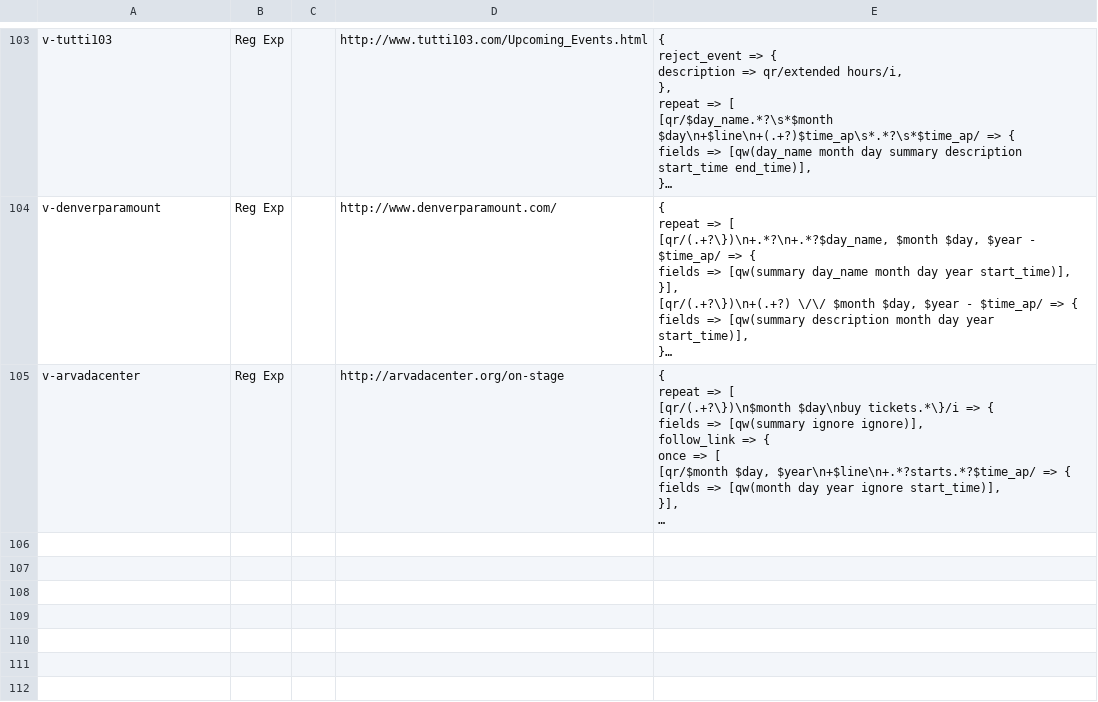
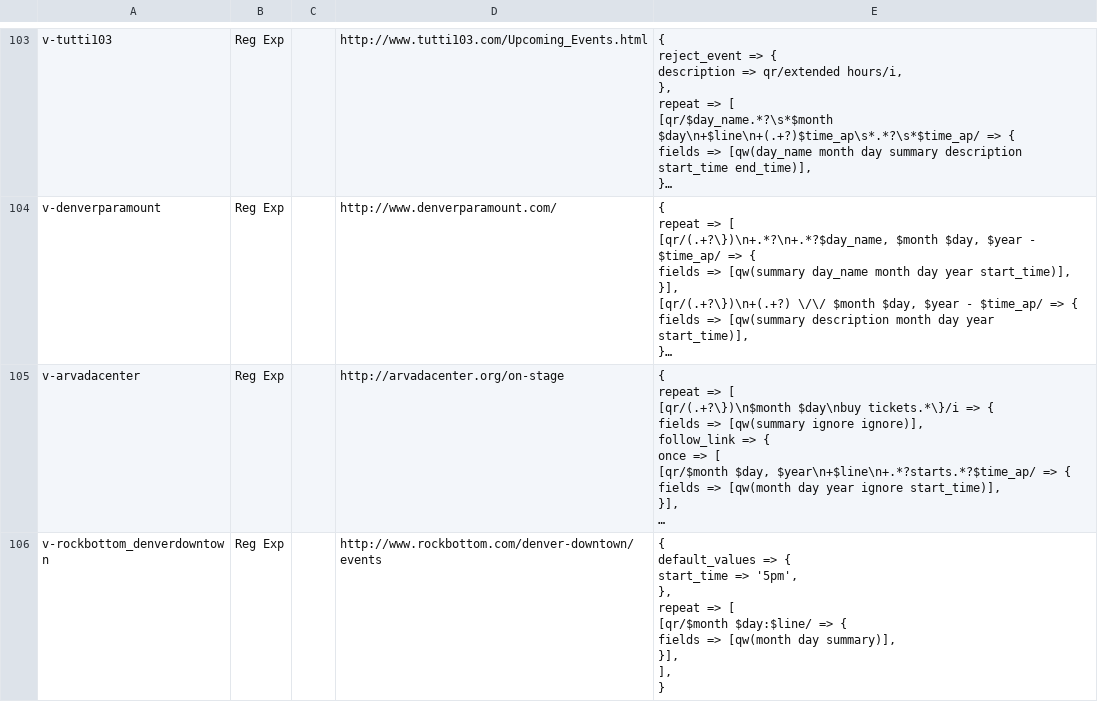
Before and after one commit to biviosoftware/perl-Cal54, a CSV file: files/cal54/ddl/scrapers.csv, drawn as a sheet; only a part is shown, gaps mark what is left out; long unchanged cells end in …; ↵ is a line break in a cell; the diff names each change by its address in the sheet, - before the commit and + after, or states it on an @@ line.

```diff
--- a/files/cal54/ddl/scrapers.csv
+++ b/files/cal54/ddl/scrapers.csv
+row 106: v-rockbottom_denverdowntown | Reg Exp |  | http://www.rockbottom.com/denver-downtown/events | { ↵ default_values => { ↵ start_time => '5pm', ↵ }, ↵ repeat => [ ↵ [qr/$month $day:$line/ => { ↵ fields => [qw(month day summary)], ↵ }], ↵ ], ↵ }
```
Also changed, not shown: files/cal54/ddl/venues.csv.
